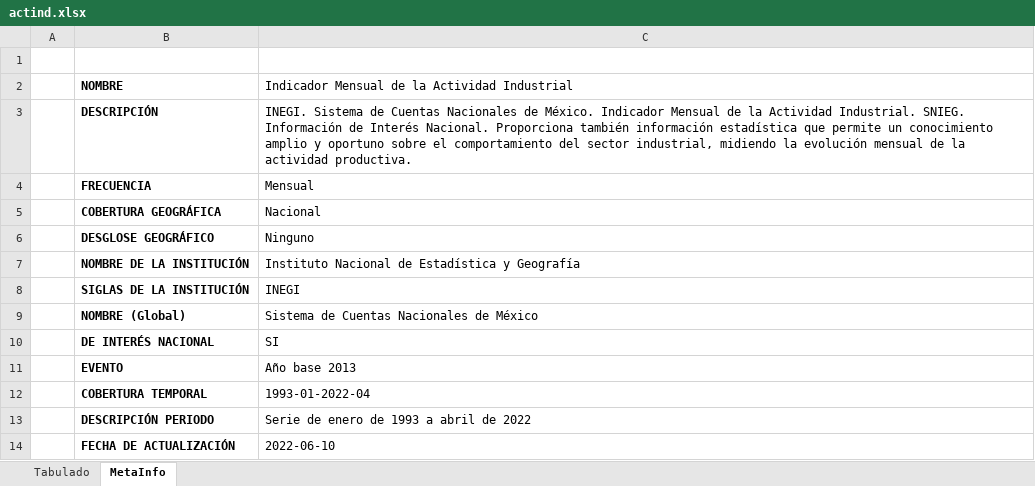
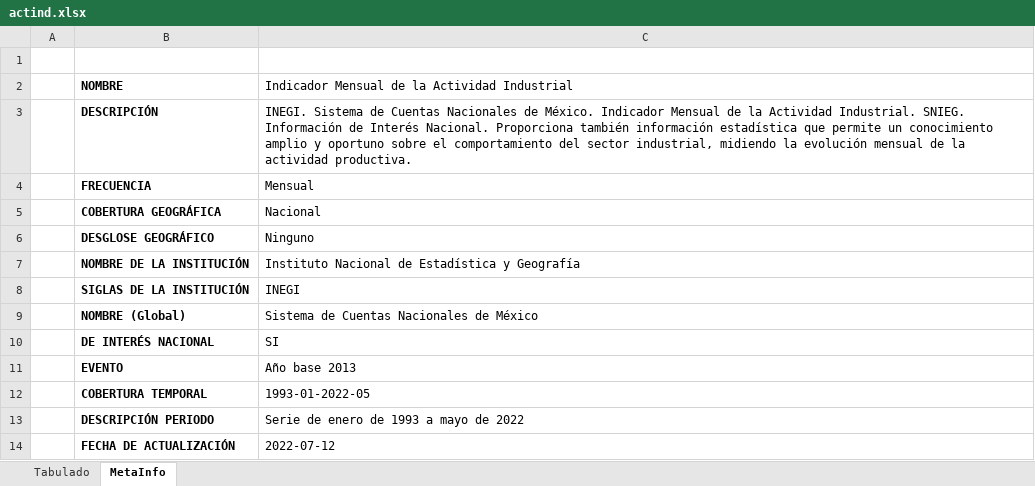
Before and after one commit to SymmetricSymplectic/AsApAnalytics, an Excel workbook: DATA/actind.xlsx, sheet MetaInfo, drawn as a sheet; values as stored, in another font and other column widths than the file's, no borders; the diff names each change by its address in the sheet, - before the commit and + after, or states it on an @@ line.

```diff
--- a/DATA/actind.xlsx (sheet MetaInfo)
+++ b/DATA/actind.xlsx (sheet MetaInfo)
-C12: 1993-01-2022-04
+C12: 1993-01-2022-05
-C13: Serie de enero de 1993 a abril de 2022
+C13: Serie de enero de 1993 a mayo de 2022
-C14: 2022-06-10
+C14: 2022-07-12
```
Also changed, not shown: sheet Tabulado, DATA/imai.xlsx, 12 other files.
